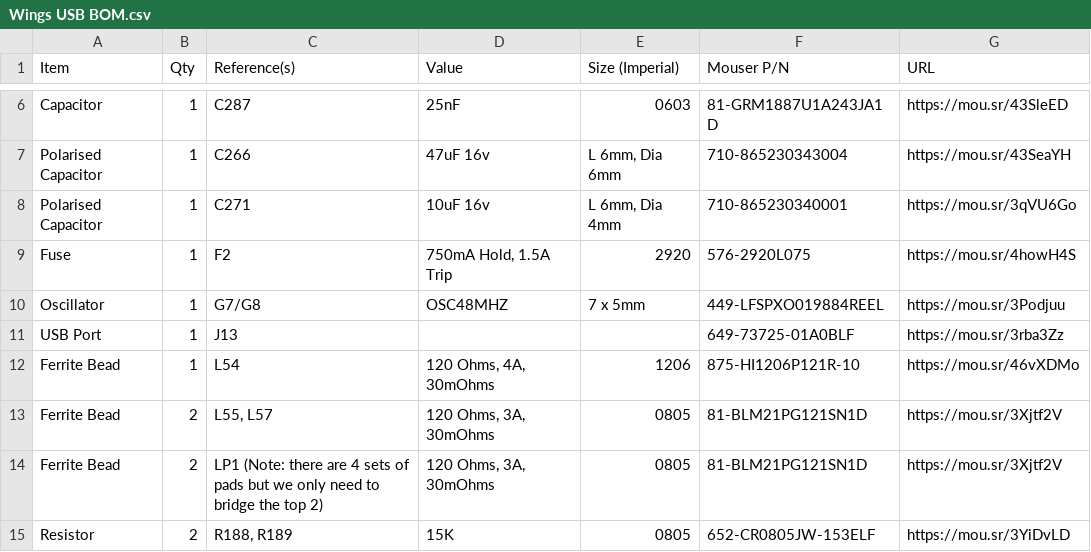
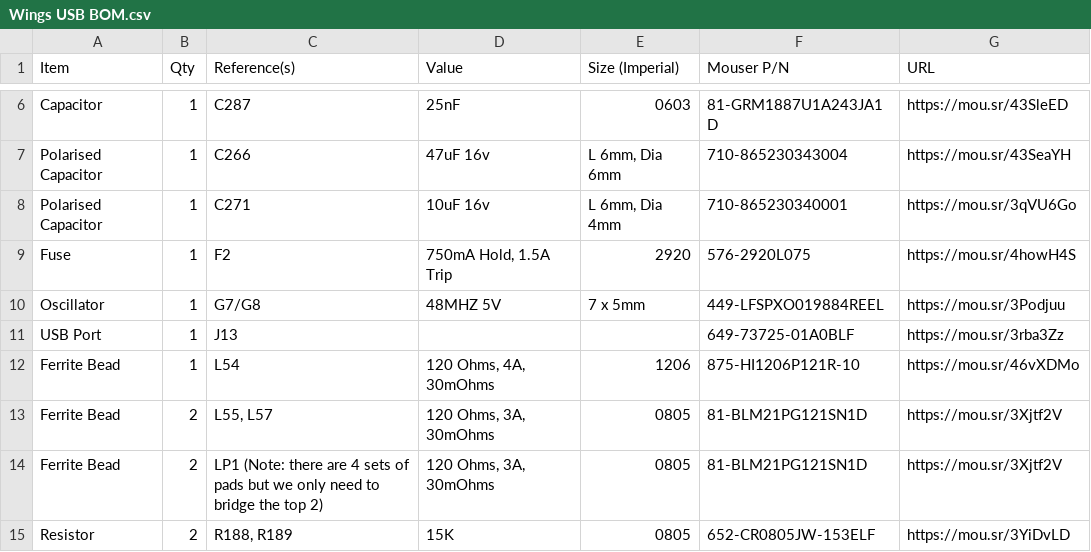
Before and after one commit to croissantking/G3-Personality-Card-USB, a CSV file: Wings/Wings USB BOM.csv, drawn as a sheet; only a part is shown, gaps mark what is left out.

Commit message:
Update Wings USB BOM.csv

```diff
--- a/Wings/Wings USB BOM.csv
+++ b/Wings/Wings USB BOM.csv
@@ -9,3 +9,3 @@
 "Fuse","1","F2","750mA Hold, 1.5A Trip","2920","576-2920L075","https://mou.sr/4howH4S"
-"Oscillator","1","G7/G8","OSC48MHZ","7 x 5mm","449-LFSPXO019884REEL","https://mou.sr/3Podjuu"
+"Oscillator","1","G7/G8","48MHZ 5V","7 x 5mm","449-LFSPXO019884REEL","https://mou.sr/3Podjuu"
 "USB Port","1","J13","","","649-73725-01A0BLF","https://mou.sr/3rba3Zz"
```
